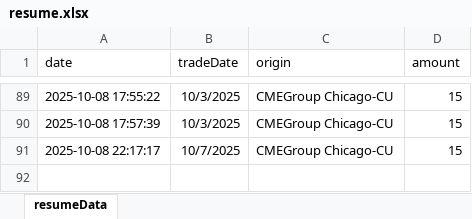
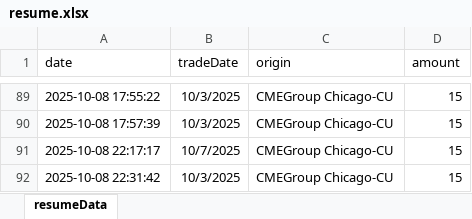
Before and after one commit to mingows/excel_dockers, an Excel workbook: data/resume.xlsx, sheet resumeData, drawn as a sheet; only a part is shown, gaps mark what is left out; values as stored, in another font and other column widths than the file's, no borders; the diff names each change by its address in the sheet, - before the commit and + after, or states it on an @@ line.

```diff
--- a/data/resume.xlsx (sheet resumeData)
+++ b/data/resume.xlsx (sheet resumeData)
+row 92: 2025-10-08 22:31:42 | 10/3/2025 | CMEGroup Chicago-CU | 15
```
Also changed, not shown: resume_template.xlsx, 5 other files.
